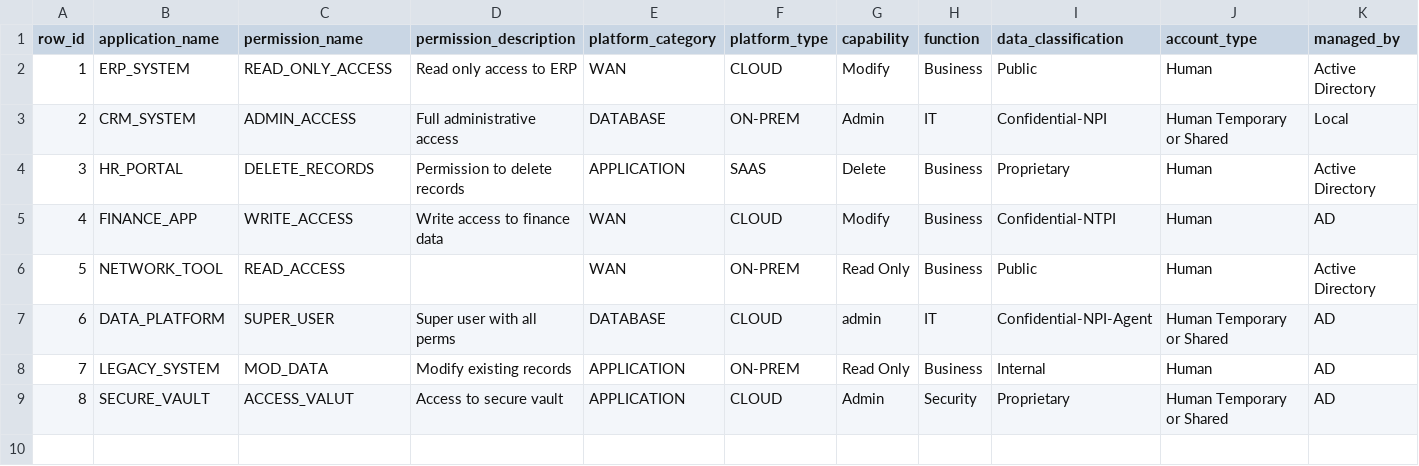
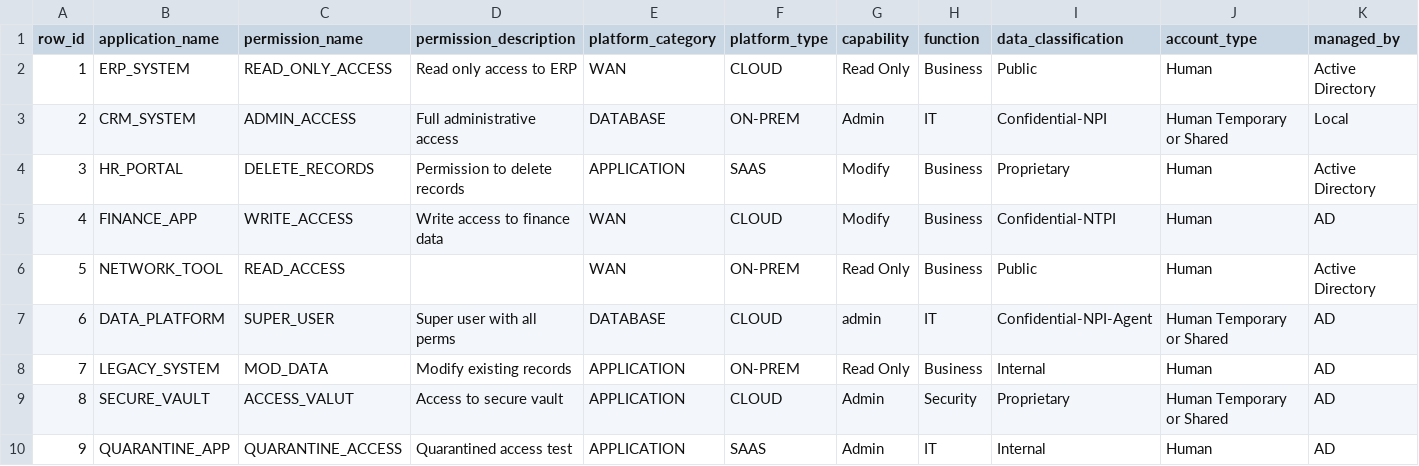
Before and after one commit to AshokRM7/pythonProjects, a CSV file: app_governance_final_ui_demo/backend/data/pcat/pcat_ticket_PCAT-7001_final.csv, drawn as a sheet; only a part is shown; rows hold the shown columns only; the diff names each change by its address in the sheet, - before the commit and + after, or states it on an @@ line.

Commit message:
Added Permission name in Preview Fixes

```diff
--- a/app_governance_final_ui_demo/backend/data/pcat/pcat_ticket_PCAT-7001_final.csv
+++ b/app_governance_final_ui_demo/backend/data/pcat/pcat_ticket_PCAT-7001_final.csv
-G2 (capability): Modify
+G2 (capability): Read Only
-G4 (capability): Delete
+G4 (capability): Modify
+row 10: 9 | QUARANTINE_APP | QUARANTINE_ACCESS | Quarantined access test | APPLICATION | SAAS | Admin | IT | Internal | Human | AD
```
Also changed, not shown: app_governance_final_ui_demo/backend/data/pcat/uploads/rise_portal/PCAT-7001_uploaded.csv, 9 other files.
